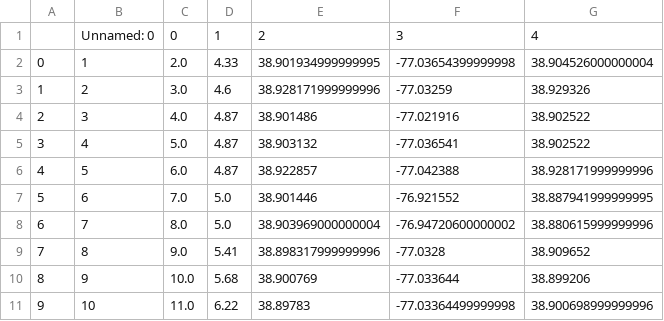
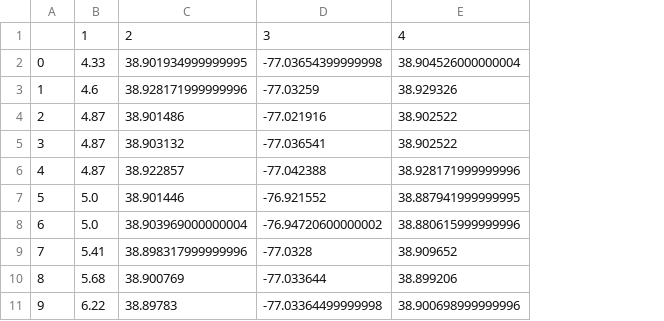
Before and after one commit to osipov/smlbook, a CSV file: valid.csv, drawn as a sheet; only a part is shown; the diff names each change by its address in the sheet, - before the commit and + after, or states it on an @@ line.

Commit message:
drop index columns

```diff
--- a/valid.csv
+++ b/valid.csv
-column B, rows 1-11: Unnamed: 0 | 1 | 2 | 3 | 4 | 5 | 6 | 7 | 8 | 9 | 10
-column C, rows 1-11: 0 | 2.0 | 3.0 | 4.0 | 5.0 | 6.0 | 7.0 | 8.0 | 9.0 | 10.0 | 11.0
```
